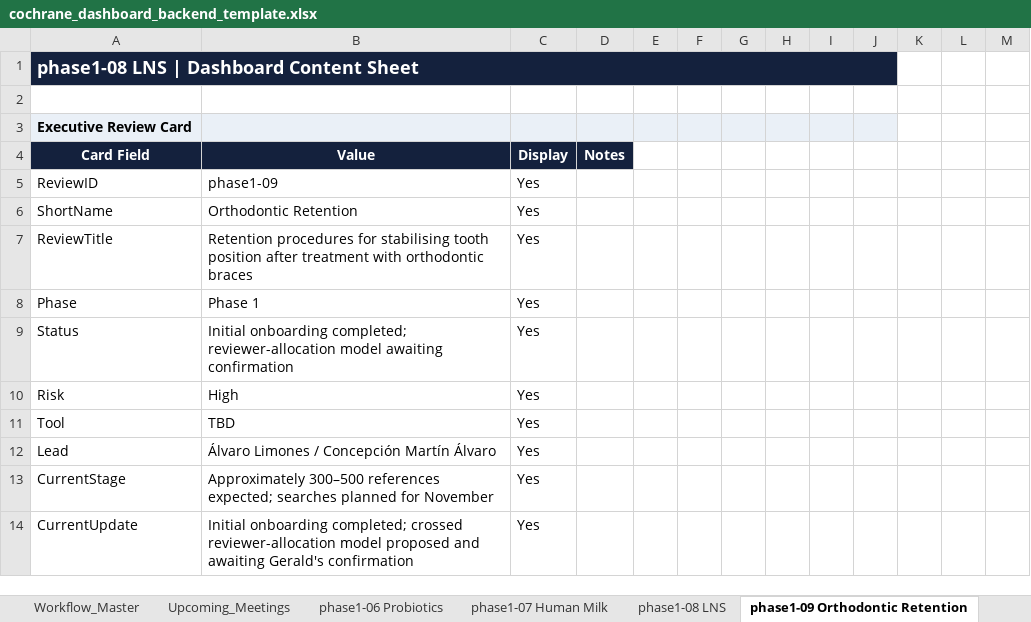
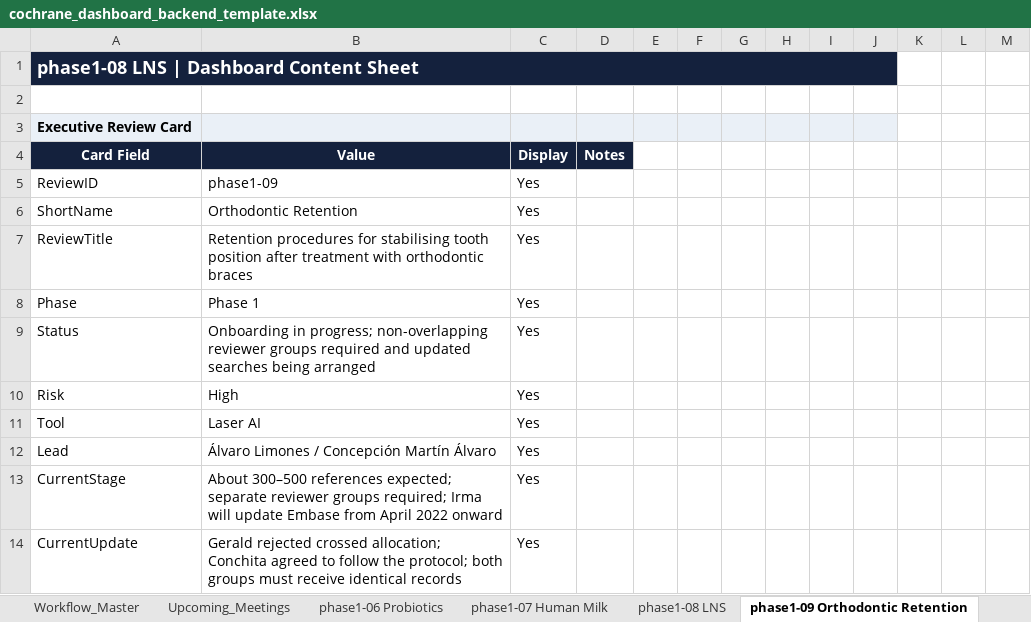
Before and after one commit to pkrishnakishore/Cochrane, an Excel workbook: AI-Platform-Study/dashboard/cochrane_dashboard_backend_template.xlsx, sheet phase1-09 Orthodontic Retention, drawn as a sheet; only a part is shown; values as stored, in another font and other column widths than the file's, no borders; the diff covers the shown part only; the diff names each change by its address in the sheet, - before the commit and + after, or states it on an @@ line.

```diff
--- a/AI-Platform-Study/dashboard/cochrane_dashboard_backend_template.xlsx (sheet phase1-09 Orthodontic Retention)
+++ b/AI-Platform-Study/dashboard/cochrane_dashboard_backend_template.xlsx (sheet phase1-09 Orthodontic Retention)
-B9: Initial onboarding completed; reviewer-allocation model awaiting confirmation
+B9: Onboarding in progress; non-overlapping reviewer groups required and updated searches being arranged
-B11: TBD
+B11: Laser AI
-B13: Approximately 300–500 references expected; searches planned for November
+B13: About 300–500 references expected; separate reviewer groups required; Irma will update Embase from April 2022 onward
-B14: Initial onboarding completed; crossed reviewer-allocation model proposed and awaiting Gerald's confirmation
+B14: Gerald rejected crossed allocation; Conchita agreed to follow the protocol; both groups must receive identical records
```
Also changed, not shown: 1 added row, 1 removed row and 9 edited cells elsewhere in this sheet, sheet phase1-07 Human Milk, sheet Review_Index, sheet phase1-06 Probiotics, sheet Upcoming_Meetings, sheet phase1-02 Psoriasis, sheet New_Reviews, 3 more sheets, AI-Platform-Study/dashboard/data/cochrane_dashboard_backend_template.xlsx, 2 other files.
